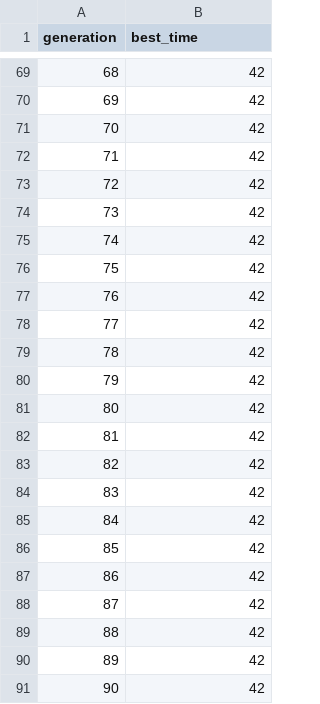
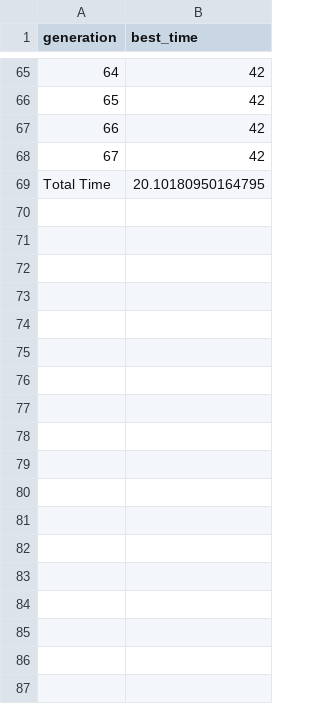
Before and after one commit to KHARBOUCHEBilal/PFE-Master-FJSSP-Optimization-Genetic-Reinforcement, a CSV file: comparison_results/Mk01_results.csv, drawn as a sheet; only a part is shown, gaps mark what is left out; removed rows and columns are numbered as before the commit, all else as after; the diff covers the shown part only; the diff names each change by its address in the sheet, - before the commit and + after, or states it on an @@ line.

```diff
--- a/comparison_results/Mk01_results.csv
+++ b/comparison_results/Mk01_results.csv
@@ column A (generation) renumbered between rows 4 and 69 @@
-B69 (best_time): 42
+B69 (best_time): 20.10180950164795
-row 74: 73 | 42
-row 75: 74 | 42
-row 76: 75 | 42
-row 77: 76 | 42
-row 78: 77 | 42
-row 79: 78 | 42
-row 80: 79 | 42
-row 81: 80 | 42
-row 82: 81 | 42
-row 83: 82 | 42
-row 84: 83 | 42
-row 85: 84 | 42
-row 86: 85 | 42
-row 87: 86 | 42
-row 88: 87 | 42
-row 89: 88 | 42
-row 90: 89 | 42
-row 91: 90 | 42
```
Also changed, not shown: 5 added rows, 20 removed rows, 1 moved row and 1 edited cell elsewhere in this file, comparison_results/Mk04_results.csv, comparison_results/Mk05_results.csv, 18 other files.
